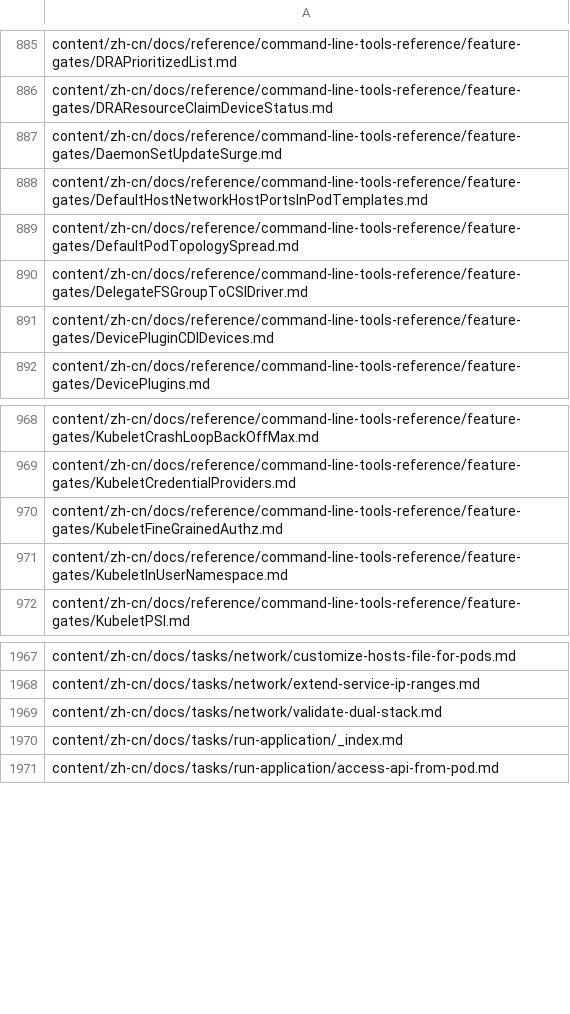
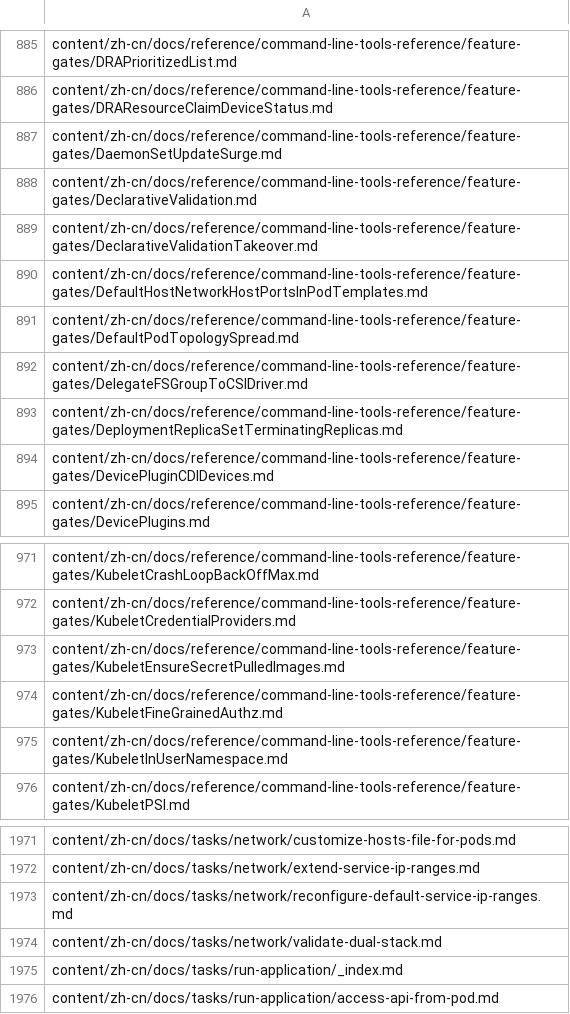
Before and after one commit to kfess/kube-website-i18n, a CSV file: data/master/languages/zh-cn/all_files.csv, drawn as a sheet; only a part is shown, gaps mark what is left out; the diff names each change by its address in the sheet, - before the commit and + after, or states it on an @@ line.

```diff
--- a/data/master/languages/zh-cn/all_files.csv
+++ b/data/master/languages/zh-cn/all_files.csv
+row 888: content/zh-cn/docs/reference/command-line-tools-reference/feature-gates/DeclarativeValidation.md
+row 889: content/zh-cn/docs/reference/command-line-tools-reference/feature-gates/DeclarativeValidationTakeover.md
+row 893: content/zh-cn/docs/reference/command-line-tools-reference/feature-gates/DeploymentReplicaSetTerminatingReplicas.md
+row 973: content/zh-cn/docs/reference/command-line-tools-reference/feature-gates/KubeletEnsureSecretPulledImages.md
+row 1973: content/zh-cn/docs/tasks/network/reconfigure-default-service-ip-ranges.md
```
Also changed, not shown: data/master/languages/hi/all_files.csv, data/master/languages/ja/all_files.csv, 8 other files.
